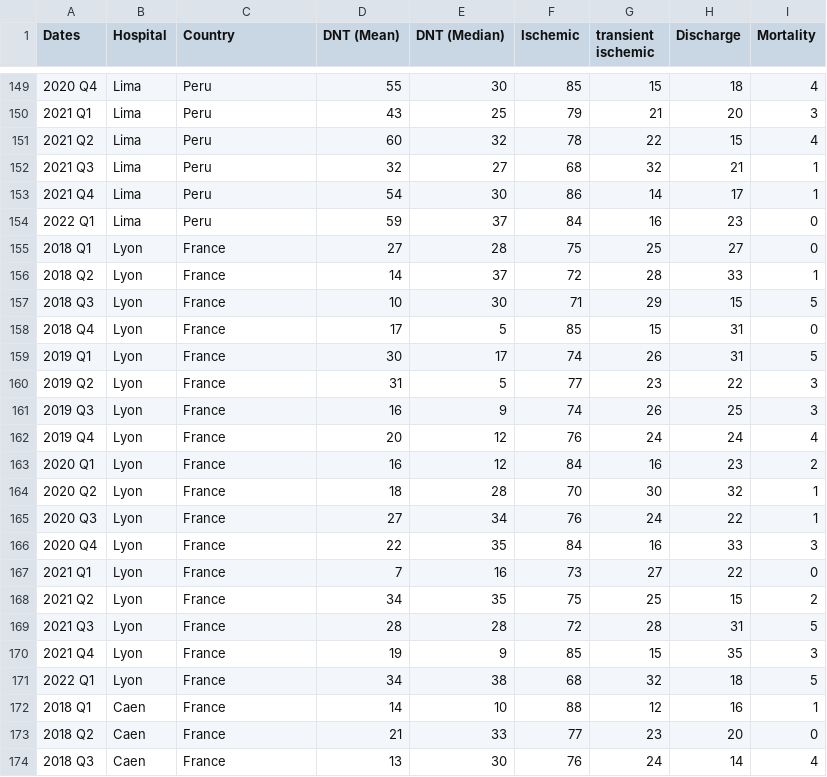
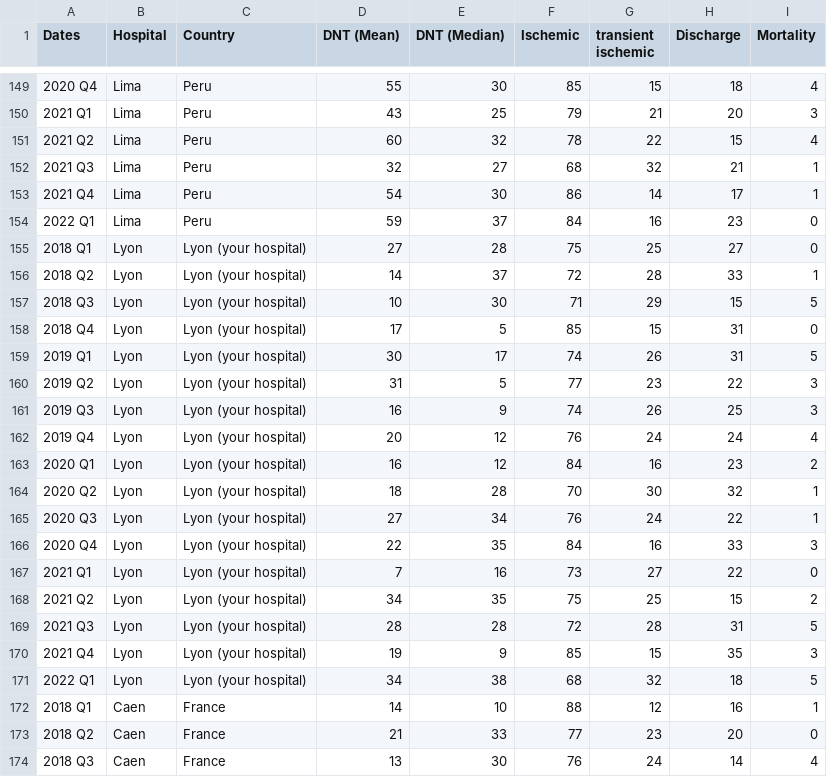
Before and after one commit to MED-Master/MED8_Prototype, a CSV file: Data.csv, drawn as a sheet; only a part is shown, gaps mark what is left out.

```diff
--- a/Data.csv
+++ b/Data.csv
@@ -154,19 +154,19 @@ Dates,Hospital,Country,DNT (Mean),DNT (Median),Ischemic,transient ischemic,Disch
 2022 Q1,Lima,Peru,59,37,84,16,23,0
-2018 Q1,Lyon,France,27,28,75,25,27,0
-2018 Q2,Lyon,France,14,37,72,28,33,1
-2018 Q3,Lyon,France,10,30,71,29,15,5
-2018 Q4,Lyon,France,17,5,85,15,31,0
-2019 Q1,Lyon,France,30,17,74,26,31,5
-2019 Q2,Lyon,France,31,5,77,23,22,3
-2019 Q3,Lyon,France,16,9,74,26,25,3
-2019 Q4,Lyon,France,20,12,76,24,24,4
-2020 Q1,Lyon,France,16,12,84,16,23,2
-2020 Q2,Lyon,France,18,28,70,30,32,1
-2020 Q3,Lyon,France,27,34,76,24,22,1
-2020 Q4,Lyon,France,22,35,84,16,33,3
-2021 Q1,Lyon,France,7,16,73,27,22,0
-2021 Q2,Lyon,France,34,35,75,25,15,2
-2021 Q3,Lyon,France,28,28,72,28,31,5
-2021 Q4,Lyon,France,19,9,85,15,35,3
-2022 Q1,Lyon,France,34,38,68,32,18,5
+2018 Q1,Lyon,Lyon (your hospital),27,28,75,25,27,0
+2018 Q2,Lyon,Lyon (your hospital),14,37,72,28,33,1
+2018 Q3,Lyon,Lyon (your hospital),10,30,71,29,15,5
+2018 Q4,Lyon,Lyon (your hospital),17,5,85,15,31,0
+2019 Q1,Lyon,Lyon (your hospital),30,17,74,26,31,5
+2019 Q2,Lyon,Lyon (your hospital),31,5,77,23,22,3
+2019 Q3,Lyon,Lyon (your hospital),16,9,74,26,25,3
+2019 Q4,Lyon,Lyon (your hospital),20,12,76,24,24,4
+2020 Q1,Lyon,Lyon (your hospital),16,12,84,16,23,2
+2020 Q2,Lyon,Lyon (your hospital),18,28,70,30,32,1
+2020 Q3,Lyon,Lyon (your hospital),27,34,76,24,22,1
+2020 Q4,Lyon,Lyon (your hospital),22,35,84,16,33,3
+2021 Q1,Lyon,Lyon (your hospital),7,16,73,27,22,0
+2021 Q2,Lyon,Lyon (your hospital),34,35,75,25,15,2
+2021 Q3,Lyon,Lyon (your hospital),28,28,72,28,31,5
+2021 Q4,Lyon,Lyon (your hospital),19,9,85,15,35,3
+2022 Q1,Lyon,Lyon (your hospital),34,38,68,32,18,5
 2018 Q1,Caen,France,14,10,88,12,16,1
```
Also changed, not shown: 8 other files.
